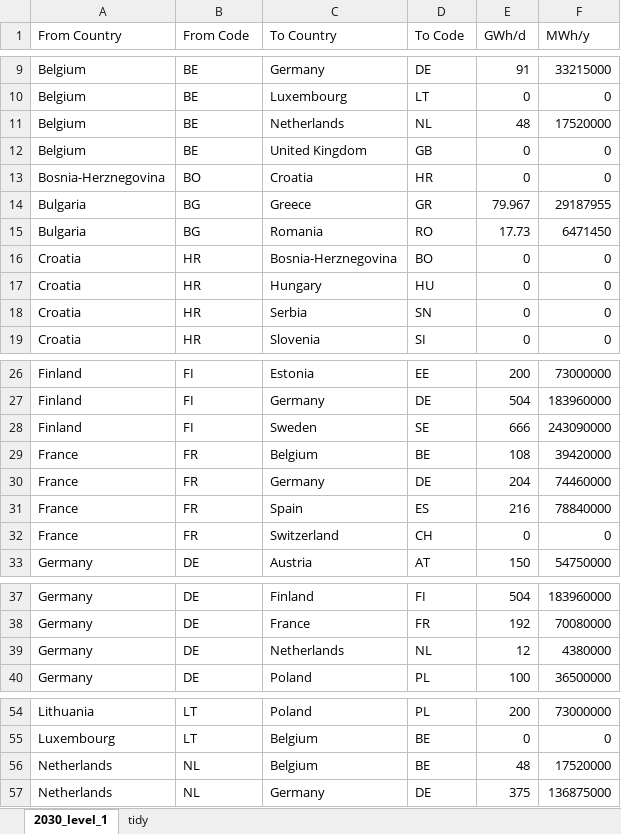
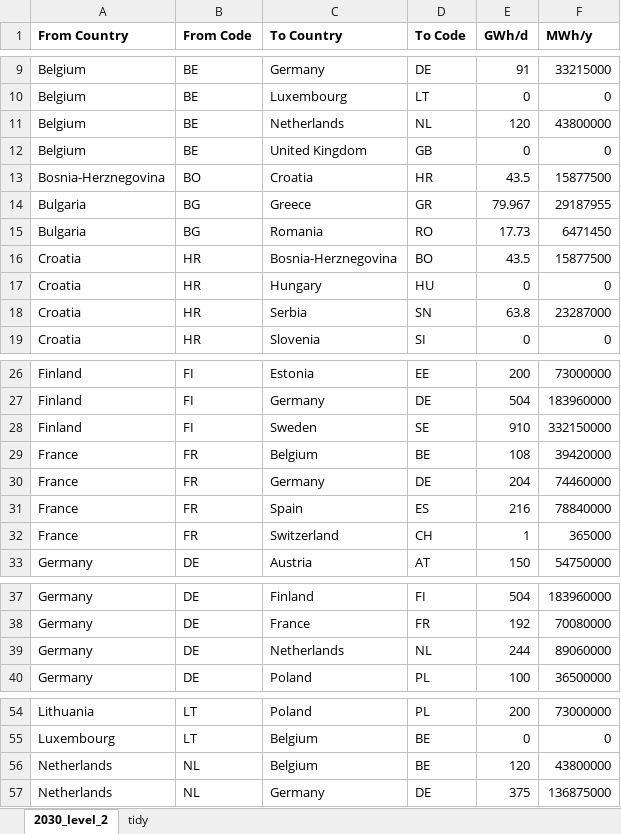
Before and after one commit to FaKurz/hydro_opt, an Excel workbook: pipeline_limits.xlsx, sheet 2030_level_2, drawn as a sheet; only a part is shown, gaps mark what is left out; values as stored, in another font and other column widths than the file's, no borders; the diff covers the shown part only; the diff names each change by its address in the sheet, - before the commit and + after, or states it on an @@ line.

```diff
--- a/pipeline_limits.xlsx (sheet 2030_level_2)
+++ b/pipeline_limits.xlsx (sheet 2030_level_2)
-sheet tab: 2030_level_1
+sheet tab: 2030_level_2
-A1:F1 bold: off
+A1:F1 bold: on
-E11 (GWh/d): 48
+E11 (GWh/d): 120
-F11 (MWh/y): 17520000
+F11 (MWh/y): 43800000
-E13 (GWh/d): 0
+E13 (GWh/d): 43.5
-F13 (MWh/y): 0
+F13 (MWh/y): 15877500
-E16 (GWh/d): 0
+E16 (GWh/d): 43.5
-F16 (MWh/y): 0
+F16 (MWh/y): 15877500
-E18 (GWh/d): 0
+E18 (GWh/d): 63.8
-F18 (MWh/y): 0
+F18 (MWh/y): 23287000
-E28 (GWh/d): 666
+E28 (GWh/d): 910
-F28 (MWh/y): 243090000
+F28 (MWh/y): 332150000
-E32 (GWh/d): 0
+E32 (GWh/d): 1
-F32 (MWh/y): 0
+F32 (MWh/y): 365000
-E39 (GWh/d): 12
+E39 (GWh/d): 244
-F39 (MWh/y): 4380000
+F39 (MWh/y): 89060000
-E56 (GWh/d): 48
+E56 (GWh/d): 120
-F56 (MWh/y): 17520000
+F56 (MWh/y): 43800000
```
Also changed, not shown: 4 edited cells elsewhere in this sheet, alternative_inputs/Inputdata_2030_0_5_all.xlsx, pipeline_routes.xlsx, 17 other files.
